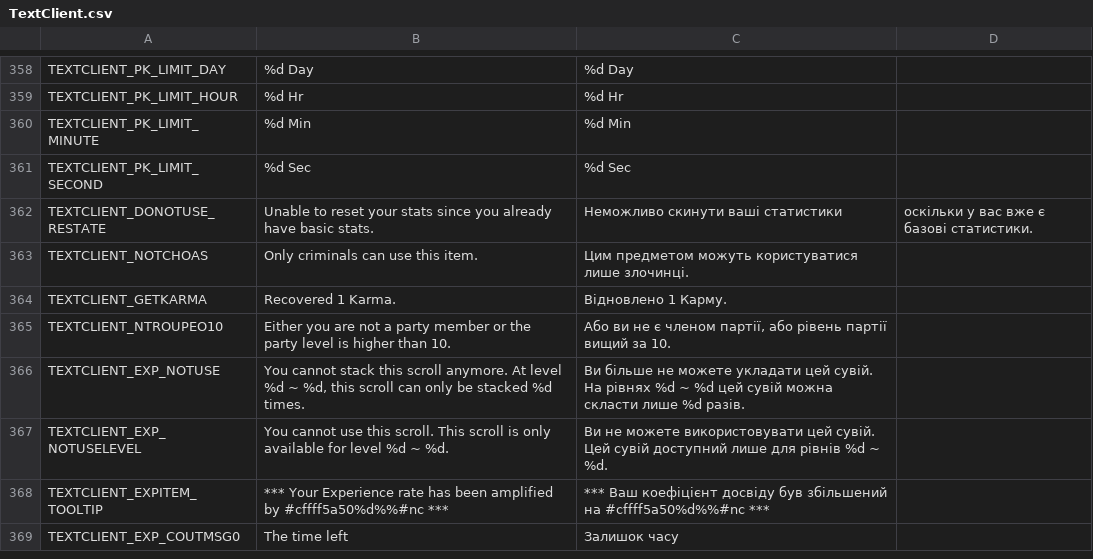
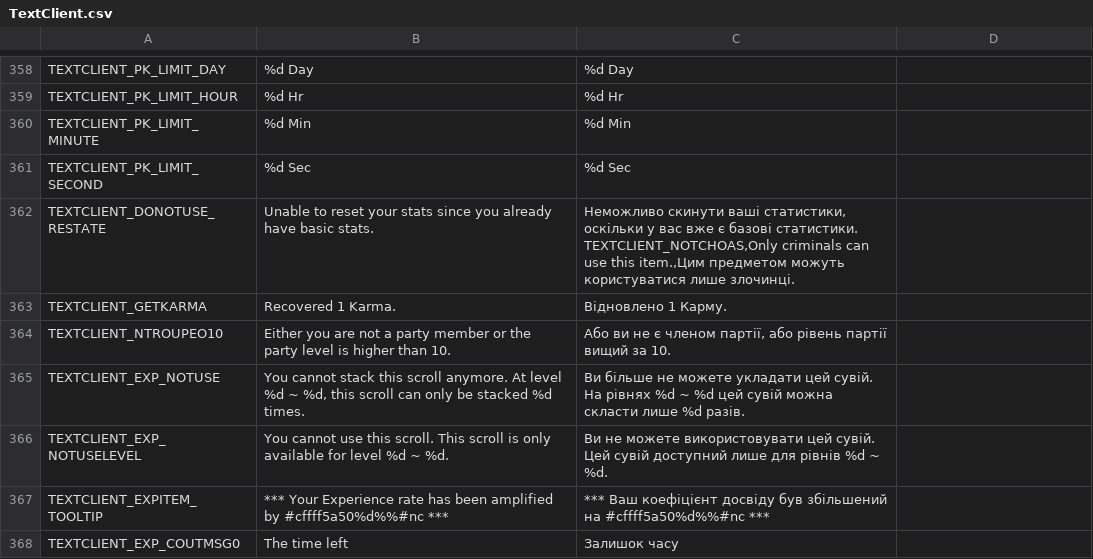
Before and after one commit to PopuriAO29/Flyff-Universe-UKRLang, a CSV file: Ukrainian/TextClient.csv, drawn as a sheet; only a part is shown, gaps mark what is left out.

Commit message:
[Ukrainian] Update TextClient.csv
Fix Line 361.

```diff
--- a/Ukrainian/TextClient.csv
+++ b/Ukrainian/TextClient.csv
@@ -361,4 +361,4 @@ TEXTCLIENT_PK_LIMIT_MINUTE,%d Min,%d Min
 TEXTCLIENT_PK_LIMIT_SECOND,%d Sec,%d Sec
-TEXTCLIENT_DONOTUSE_RESTATE,Unable to reset your stats since you already have basic stats.,Неможливо скинути ваші статистики, оскільки у вас вже є базові статистики.
-TEXTCLIENT_NOTCHOAS,Only criminals can use this item.,Цим предметом можуть користуватися лише злочинці.
+TEXTCLIENT_DONOTUSE_RESTATE,Unable to reset your stats since you already have basic stats.,"Неможливо скинути ваші статистики, оскільки у вас вже є базові статистики.
+TEXTCLIENT_NOTCHOAS,Only criminals can use this item.,Цим предметом можуть користуватися лише злочинці."
 TEXTCLIENT_GETKARMA,Recovered 1 Karma.,Відновлено 1 Карму.
```
